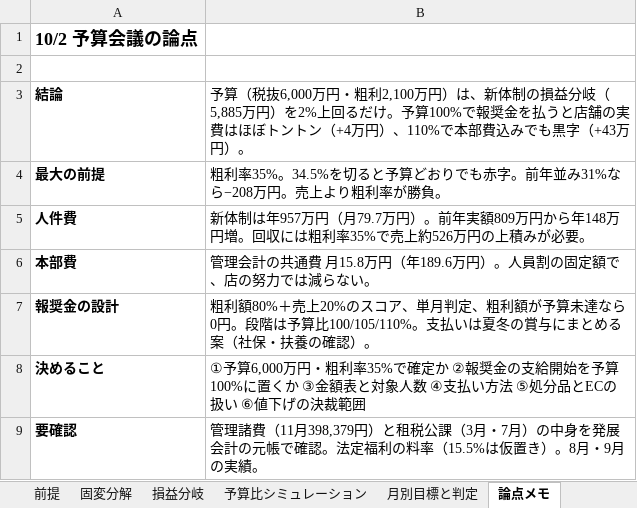
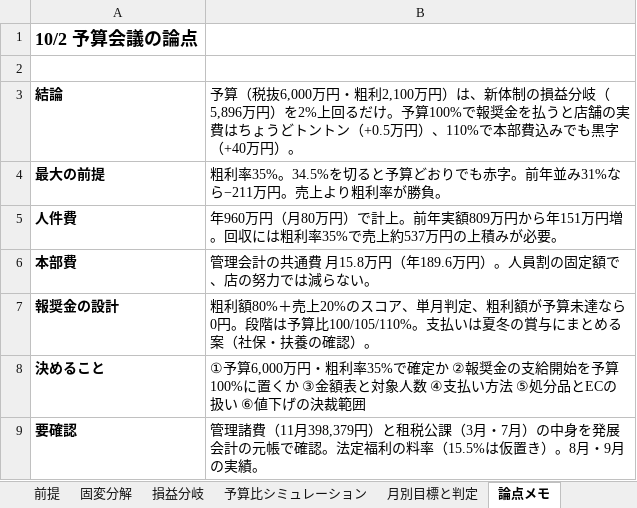
Before and after one commit to ayataka20/margin-calculator, an Excel workbook: excel/Weekends_予算と報奨金_まとめ.xlsx, sheet 論点メモ, drawn as a sheet; values as stored, in another font and other column widths than the file's, no borders; the diff names each change by its address in the sheet, - before the commit and + after, or states it on an @@ line.

```diff
--- a/excel/Weekends_予算と報奨金_まとめ.xlsx (sheet 論点メモ)
+++ b/excel/Weekends_予算と報奨金_まとめ.xlsx (sheet 論点メモ)
-B3: …益分岐（5,885万円）を2%上回るだけ。予算100%で報奨金を払うと店舗の実費はほぼトントン（+4万円）、110%で本部費込みでも黒字（+43万円）。
+B3: …益分岐（5,896万円）を2%上回るだけ。予算100%で報奨金を払うと店舗の実費はちょうどトントン（+0.5万円）、110%で本部費込みでも黒字（+40万円）。
-B4: …み31%なら−208万円。売…
+B4: …み31%なら−211万円。売…
-B5: 新体制は年957万円（月79.7万円）。前年実額809万円から年148万円増。回収には粗利率35%で売上約526万円の上…
+B5: 年960万円（月80万円）で計上。前年実額809万円から年151万円増。回収には粗利率35%で売上約537万円の上…
```
Also changed, not shown: sheet 前提, 2 other files.
